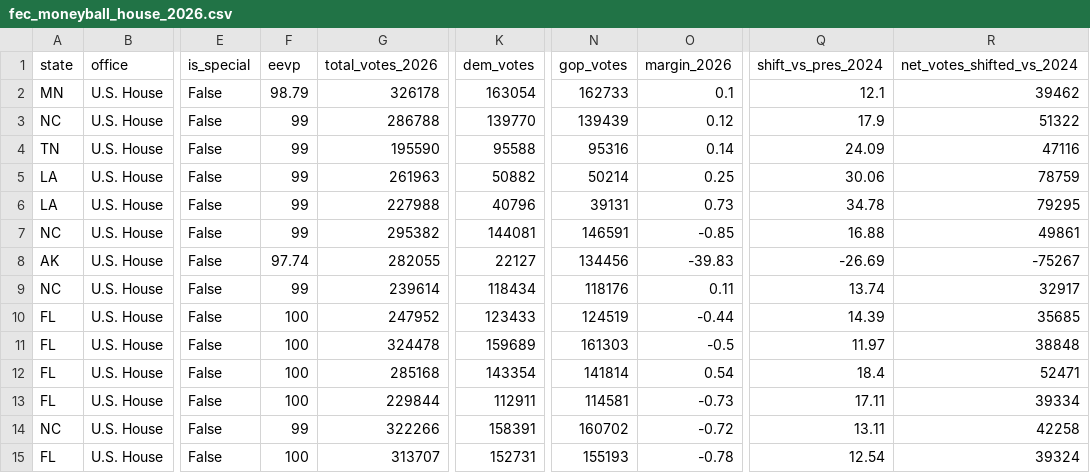
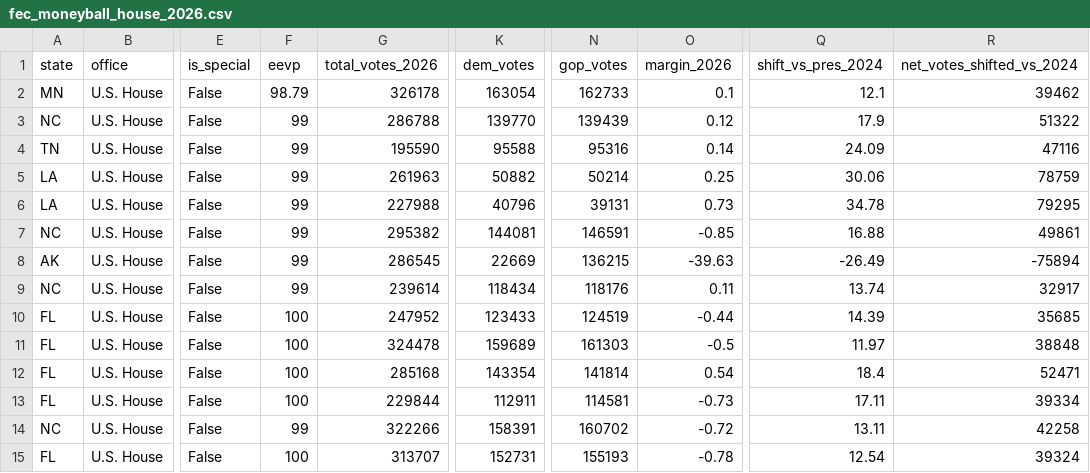
Before and after one commit to mike10010100/elections-2026, a CSV file: site_data/fec_moneyball_house_2026.csv, drawn as a sheet; only a part is shown, gaps mark what is left out; the diff names each change by its address in the sheet, - before the commit and + after, or states it on an @@ line.

Commit message:
chore(data): auto-update live 2026 election results & analysis charts

```diff
--- a/site_data/fec_moneyball_house_2026.csv
+++ b/site_data/fec_moneyball_house_2026.csv
-F8 (eevp): 97.74
+F8 (eevp): 99
-G8 (total_votes_2026): 282055
+G8 (total_votes_2026): 286545
-K8 (dem_votes): 22127
+K8 (dem_votes): 22669
-N8 (gop_votes): 134456
+N8 (gop_votes): 136215
-O8 (margin_2026): -39.83
+O8 (margin_2026): -39.63
-Q8 (shift_vs_pres_2024): -26.69
+Q8 (shift_vs_pres_2024): -26.49
-R8 (net_votes_shifted_vs_2024): -75267
+R8 (net_votes_shifted_vs_2024): -75894
```
Also changed, not shown: site_data/fec_moneyball_senate_2026.csv, site_data/rhetoric_vs_record_2026.csv, 17 other files.
